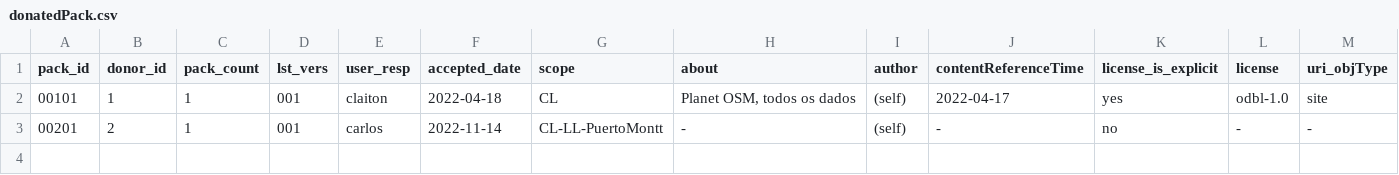
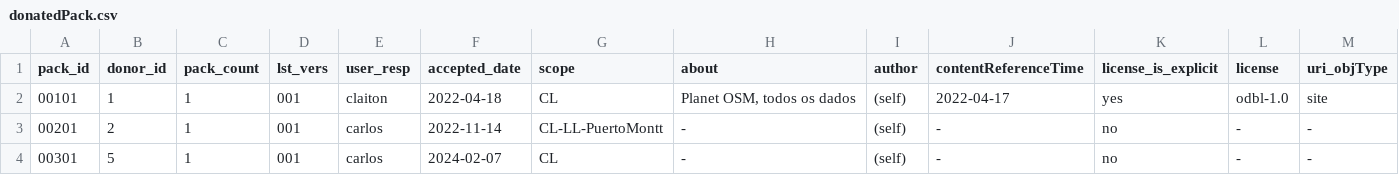
Before and after one commit to digital-guard/preserv-CL, a CSV file: data/donatedPack.csv, drawn as a sheet; only a part is shown; rows hold the shown columns only; the diff names each change by its address in the sheet, - before the commit and + after, or states it on an @@ line.

Commit message:
Update donatedPack.csv

```diff
--- a/data/donatedPack.csv
+++ b/data/donatedPack.csv
+row 4: 00301 | 5 | 1 | 001 | carlos | 2024-02-07 | CL | - | (self) | - | no | - | -
```
